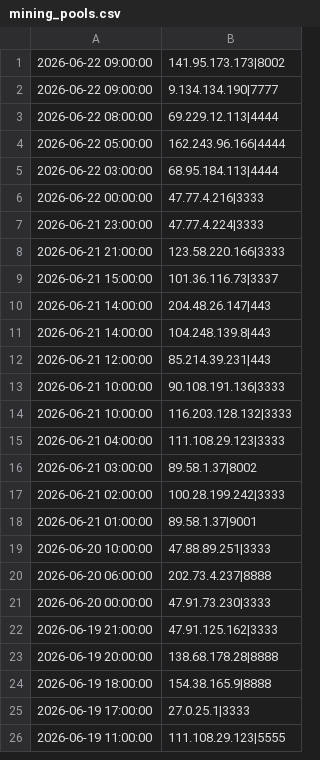
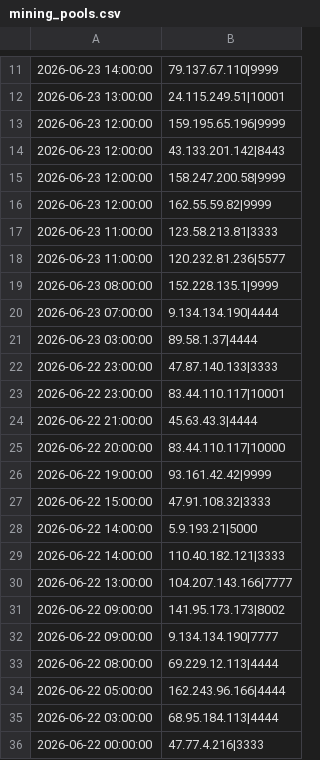
Before and after one commit to vuln000/mining-pool-block-list, a CSV file: mining_pools.csv, drawn as a sheet; only a part is shown, gaps mark what is left out; the shorter side is filled out with more unchanged rows; the diff covers the shown part only.

```diff
--- a/mining_pools.csv
+++ b/mining_pools.csv
@@ -1 +11,21 @@
+2026-06-23 14:00:00,79.137.67.110|9999
+2026-06-23 13:00:00,24.115.249.51|10001
+2026-06-23 12:00:00,159.195.65.196|9999
+2026-06-23 12:00:00,43.133.201.142|8443
+2026-06-23 12:00:00,158.247.200.58|9999
+2026-06-23 12:00:00,162.55.59.82|9999
+2026-06-23 11:00:00,123.58.213.81|3333
+2026-06-23 11:00:00,120.232.81.236|5577
+2026-06-23 08:00:00,152.228.135.1|9999
+2026-06-23 07:00:00,9.134.134.190|4444
+2026-06-23 03:00:00,89.58.1.37|4444
+2026-06-22 23:00:00,47.87.140.133|3333
+2026-06-22 23:00:00,83.44.110.117|10001
+2026-06-22 21:00:00,45.63.43.3|4444
+2026-06-22 20:00:00,83.44.110.117|10000
+2026-06-22 19:00:00,93.161.42.42|9999
+2026-06-22 15:00:00,47.91.108.32|3333
+2026-06-22 14:00:00,5.9.193.21|5000
+2026-06-22 14:00:00,110.40.182.121|3333
+2026-06-22 13:00:00,104.207.143.166|7777
 2026-06-22 09:00:00,141.95.173.173|8002
```
Also changed, not shown: 10 added rows and 28 removed rows elsewhere in this file.
